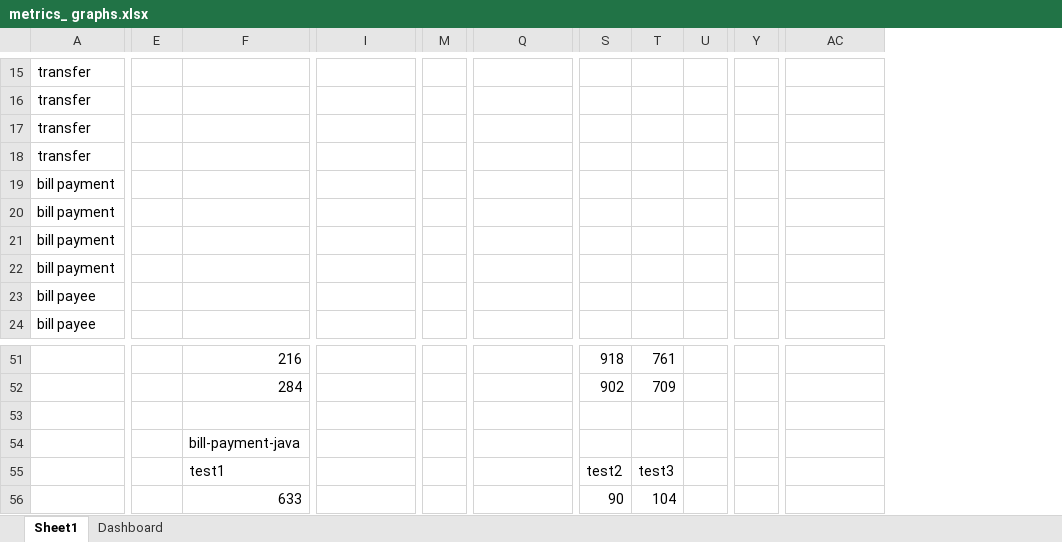
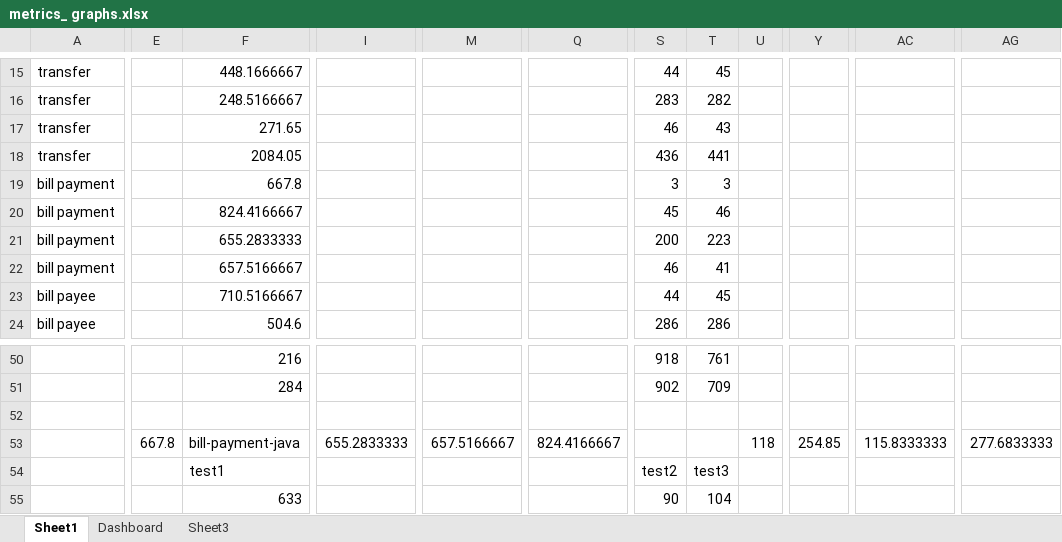
Before and after one commit to lexibrown/Skydot, an Excel workbook: documentation/metrics_ graphs.xlsx, sheet Sheet1, drawn as a sheet; only a part is shown, gaps mark what is left out; values as stored, in another font and other column widths than the file's, no cell formats; removed rows and columns are numbered as before the commit, all else as after; the diff covers the shown part only; the diff names each change by its address in the sheet, - before the commit and + after, or states it on an @@ line.

```diff
--- a/documentation/metrics_ graphs.xlsx (sheet Sheet1)
+++ b/documentation/metrics_ graphs.xlsx (sheet Sheet1)
+sheet tab: Sheet3
-column M, empty
+column M, row 53: 657.5166667
-column Y, empty
+column Y, row 53: 254.85
+column AG, row 53: 277.6833333
-F15: (empty)
+F15: 448.1666667
-S15: (empty)
+S15: 44
-T15: (empty)
+T15: 45
-F16: (empty)
+F16: 248.5166667
-S16: (empty)
+S16: 283
-T16: (empty)
+T16: 282
-F17: (empty)
+F17: 271.65
-S17: (empty)
+S17: 46
-T17: (empty)
+T17: 43
-F18: (empty)
+F18: 2084.05
-S18: (empty)
+S18: 436
-T18: (empty)
+T18: 441
-F19: (empty)
+F19: 667.8
-S19: (empty)
+S19: 3
-T19: (empty)
+T19: 3
-F20: (empty)
+F20: 824.4166667
-S20: (empty)
+S20: 45
-T20: (empty)
+T20: 46
-F21: (empty)
+F21: 655.2833333
-S21: (empty)
+S21: 200
-T21: (empty)
+T21: 223
-F22: (empty)
+F22: 657.5166667
-S22: (empty)
+S22: 46
-T22: (empty)
+T22: 41
-F23: (empty)
+F23: 710.5166667
-S23: (empty)
+S23: 44
-T23: (empty)
+T23: 45
-F24: (empty)
+F24: 504.6
-S24: (empty)
+S24: 286
-T24: (empty)
+T24: 286
-E53: (empty)
+E53: 667.8
-I53: (empty)
+I53: 655.2833333
-Q53: (empty)
+Q53: 824.4166667
-U53: (empty)
+U53: 118
-AC53: (empty)
+AC53: 115.8333333
```
Also changed, not shown: 1 removed row and 49 edited cells elsewhere in this sheet, sheet Dashboard, cell formats, charts or pictures.
